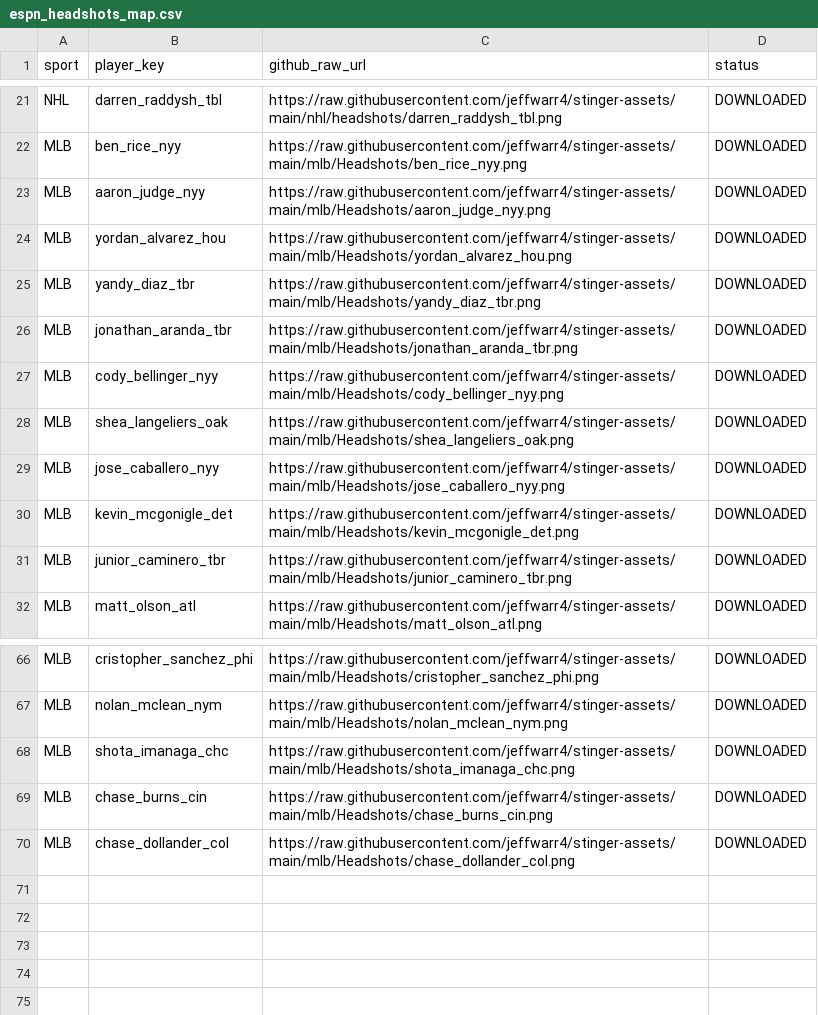
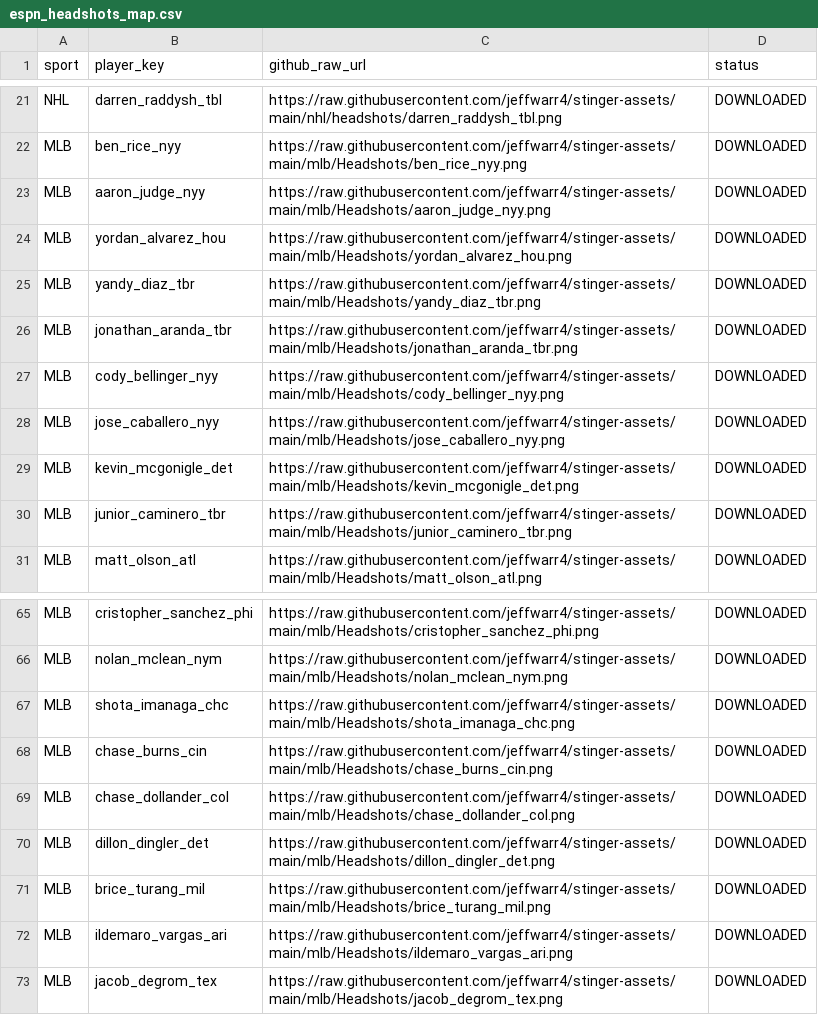
Before and after one commit to jeffwarr4/stinger-assets, a CSV file: data/espn_headshots_map.csv, drawn as a sheet; only a part is shown, gaps mark what is left out.

```diff
--- a/data/espn_headshots_map.csv
+++ b/data/espn_headshots_map.csv
@@ -27,3 +27,2 @@ MLB,jonathan_aranda_tbr,https://raw.githubusercontent.com/jeffwarr4/stinger-asse
 MLB,cody_bellinger_nyy,https://raw.githubusercontent.com/jeffwarr4/stinger-assets/main/mlb/Headshots/cody_bellinger_nyy.png,DOWNLOADED
-MLB,shea_langeliers_oak,https://raw.githubusercontent.com/jeffwarr4/stinger-assets/main/mlb/Headshots/shea_langeliers_oak.png,DOWNLOADED
 MLB,jose_caballero_nyy,https://raw.githubusercontent.com/jeffwarr4/stinger-assets/main/mlb/Headshots/jose_caballero_nyy.png,DOWNLOADED
@@ -70 +69,5 @@ MLB,chase_burns_cin,https://raw.githubusercontent.com/jeffwarr4/stinger-assets/m
 MLB,chase_dollander_col,https://raw.githubusercontent.com/jeffwarr4/stinger-assets/main/mlb/Headshots/chase_dollander_col.png,DOWNLOADED
+MLB,dillon_dingler_det,https://raw.githubusercontent.com/jeffwarr4/stinger-assets/main/mlb/Headshots/dillon_dingler_det.png,DOWNLOADED
+MLB,brice_turang_mil,https://raw.githubusercontent.com/jeffwarr4/stinger-assets/main/mlb/Headshots/brice_turang_mil.png,DOWNLOADED
+MLB,ildemaro_vargas_ari,https://raw.githubusercontent.com/jeffwarr4/stinger-assets/main/mlb/Headshots/ildemaro_vargas_ari.png,DOWNLOADED
+MLB,jacob_degrom_tex,https://raw.githubusercontent.com/jeffwarr4/stinger-assets/main/mlb/Headshots/jacob_degrom_tex.png,DOWNLOADED
```
Also changed, not shown: data/players_to_fetch.csv, 4 other files.
